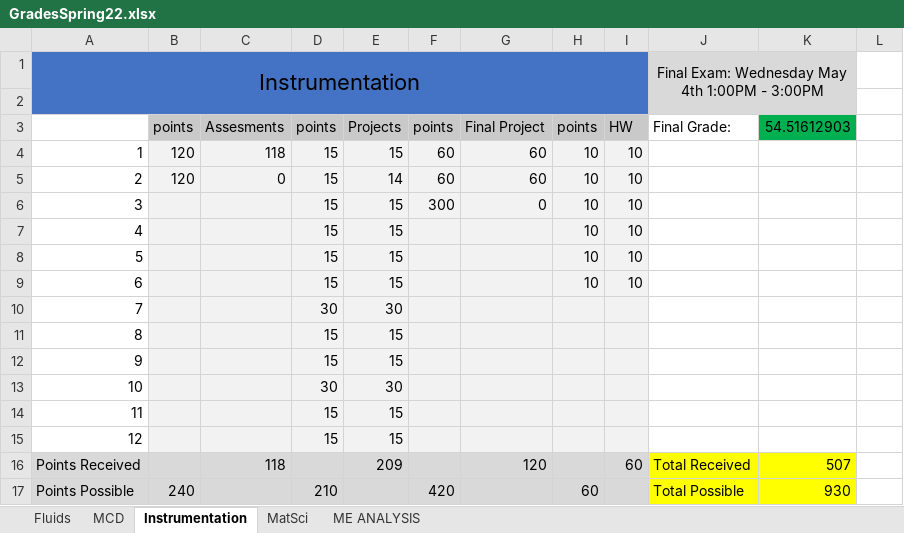
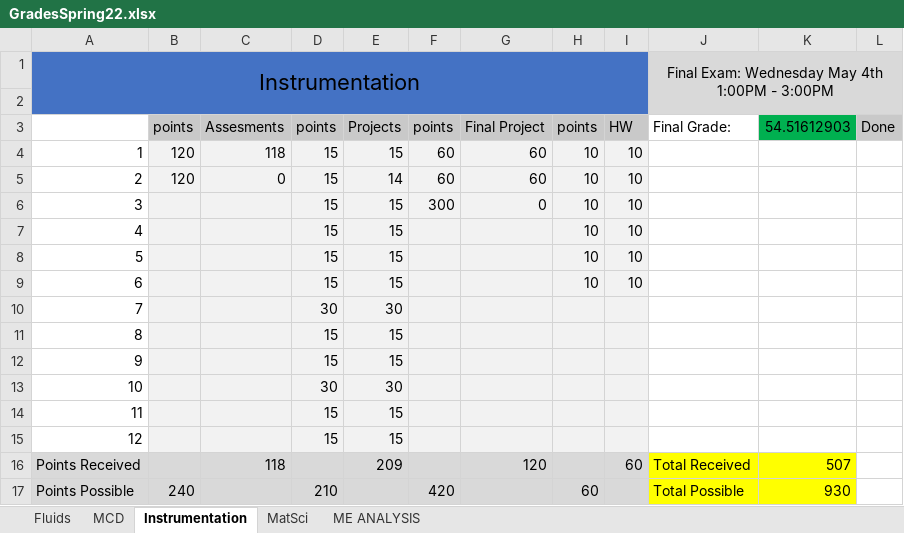
Before and after one commit to TheJus10Dyer/10, an Excel workbook: School/GradesSpring22.xlsx, sheet Instrumentation, drawn as a sheet; values as stored, in another font and other column widths than the file's, no borders; the diff names each change by its address in the sheet, - before the commit and + after, or states it on an @@ line.

```diff
--- a/School/GradesSpring22.xlsx (sheet Instrumentation)
+++ b/School/GradesSpring22.xlsx (sheet Instrumentation)
-J1:K2 merged
+J1:L2 merged
-L1:L2 fill: none
+L1:L2 fill: #D9D9D9
-L3: (empty)
+L3: Done
-L3 fill: none
+L3 fill: #C9C9C9
```
Also changed, not shown: sheet Fluids, sheet MatSci, sheet ME ANALYSIS, 2 other files.
